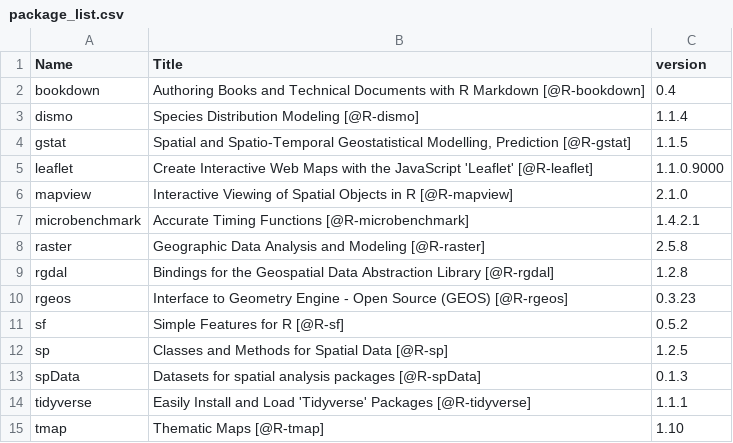
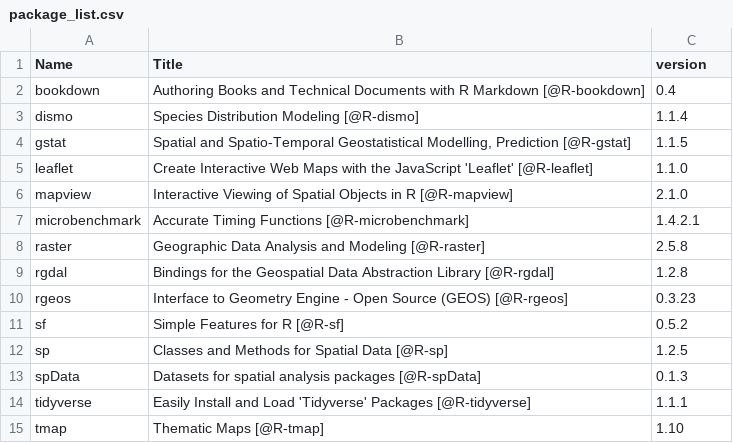
Before and after one commit to geocompx/geocompr, a CSV file: extdata/package_list.csv, drawn as a sheet.

```diff
--- a/extdata/package_list.csv
+++ b/extdata/package_list.csv
@@ -4,3 +4,3 @@
 "gstat","Spatial and Spatio-Temporal Geostatistical Modelling, Prediction [@R-gstat]","1.1.5"
-"leaflet","Create Interactive Web Maps with the JavaScript 'Leaflet' [@R-leaflet]","1.1.0.9000"
+"leaflet","Create Interactive Web Maps with the JavaScript 'Leaflet' [@R-leaflet]","1.1.0"
 "mapview","Interactive Viewing of Spatial Objects in R [@R-mapview]","2.1.0"
```
Also changed, not shown: 5 other files.
